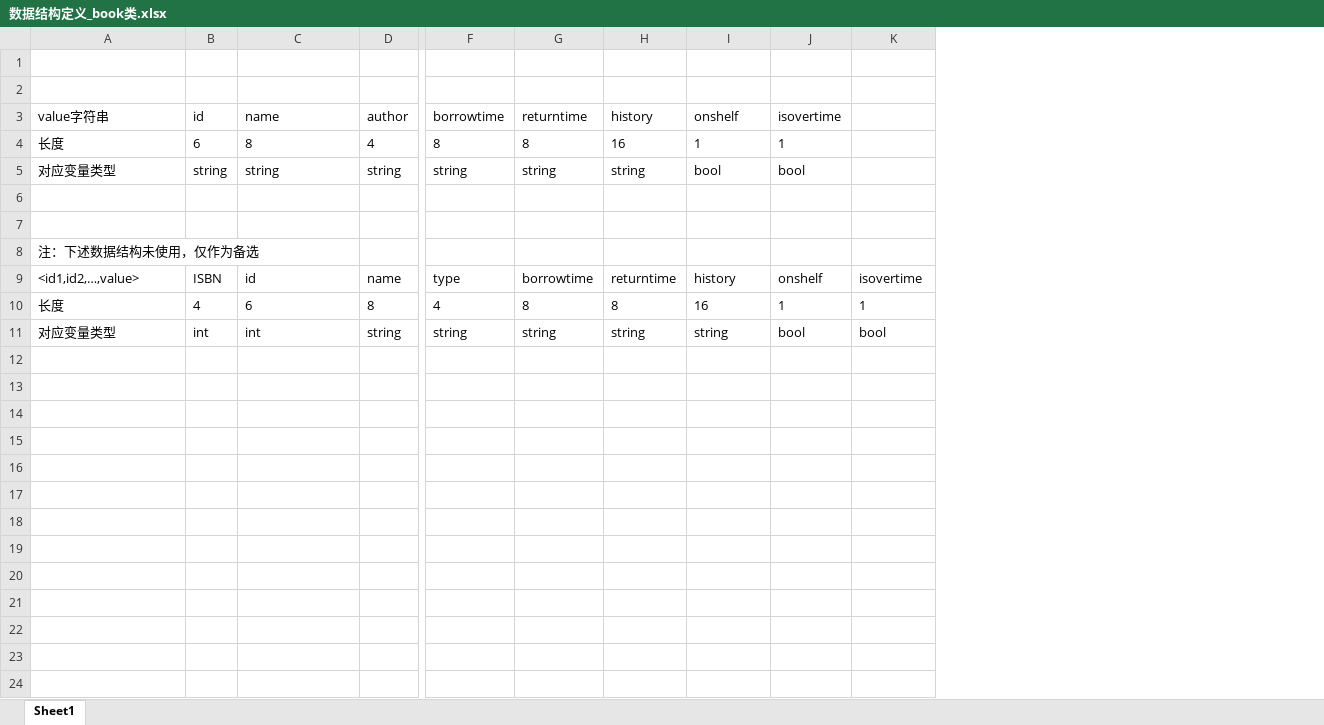
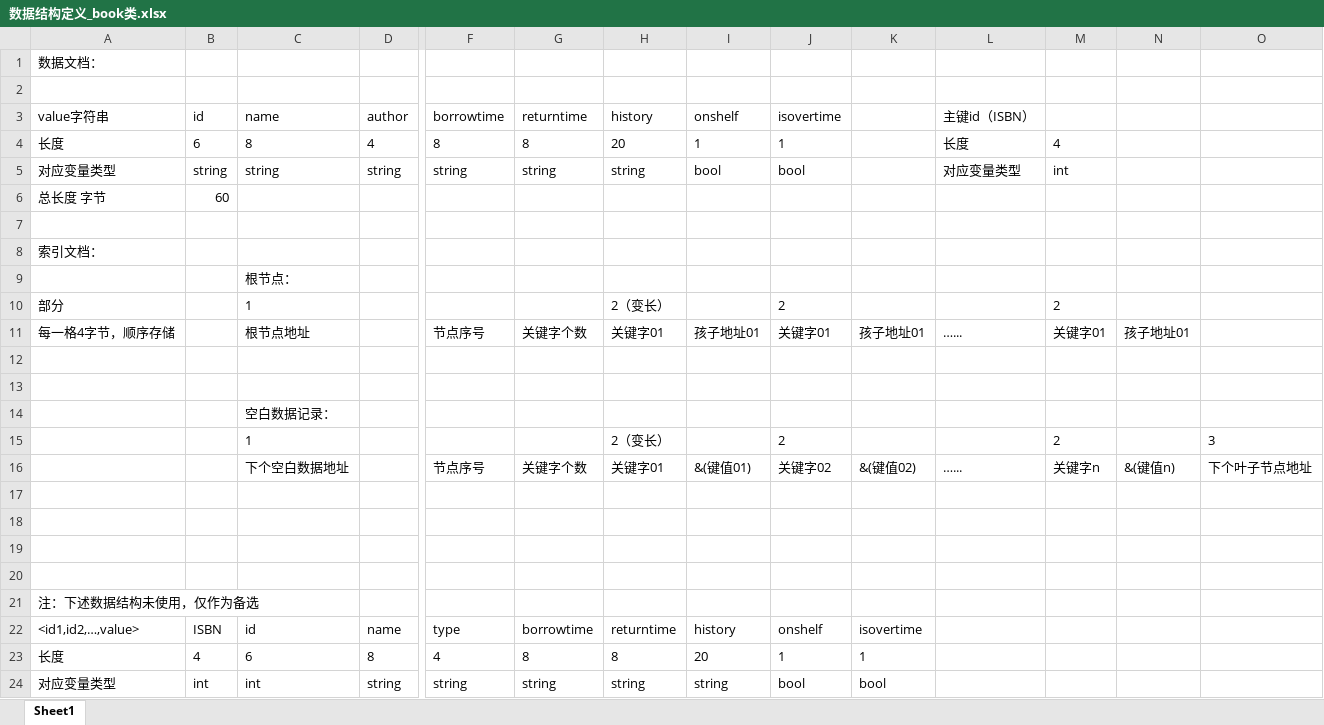
Before and after one commit to quanzixiu/Library-Management-System, an Excel workbook: 文档/数据结构定义_book类.xlsx, sheet Sheet1, drawn as a sheet; only a part is shown, gaps mark what is left out; values as stored, in another font and other column widths than the file's, no borders; addresses are those after the commit; rows hold the shown columns only; the diff names each change by its address in the sheet, - before the commit and + after, or states it on an @@ line.

```diff
--- a/文档/数据结构定义_book类.xlsx (sheet Sheet1)
+++ b/文档/数据结构定义_book类.xlsx (sheet Sheet1)
+column L, empty
+column M, empty
+column N, empty
+column O, empty
+row 1: 数据文档：
+row 2: (empty)
+row 4: 长度 | 6 | 8 | 4 | 8 | 8 | 20 | 1 | 1 |  | 长度 | 4
+row 5: 对应变量类型 | string | string | string | string | string | string | bool | bool |  | 对应变量类型 | int
+row 6: 总长度 字节 | 60
+row 7: (empty)
+row 8: 索引文档：
+row 9:  |  | 根节点：
+row 10: 部分 |  | 1 |  |  |  | 2（变长） |  | 2 |  |  | 2
+row 11: 每一格4字节，顺序存储 |  | 根节点地址 |  | 节点序号 | 关键字个数 | 关键字01 | 孩子地址01 | 关键字01 | 孩子地址01 | …... | 关键字01 | 孩子地址01
+row 14:  |  | 空白数据记录：
+row 15:  |  | 1 |  |  |  | 2（变长） |  | 2 |  |  | 2 |  | 3
+row 16:  |  | 下个空白数据地址 |  | 节点序号 | 关键字个数 | 关键字01 | &(键值01) | 关键字02 | &(键值02) | …... | 关键字n | &(键值n) | 下个叶子节点地址
-row 17: 长度 | 6 | 8 | 4 | 8 | 8 | 16 | 1 | 1
+row 17: (empty)
-row 18: 对应变量类型 | string | string | string | string | string | string | bool | bool
+row 18: (empty)
-I23: 16
+I23: 20
```
Also changed, not shown: 5 other files.
